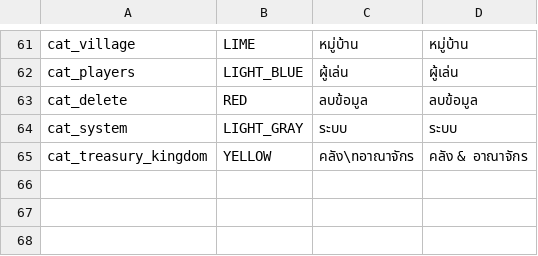
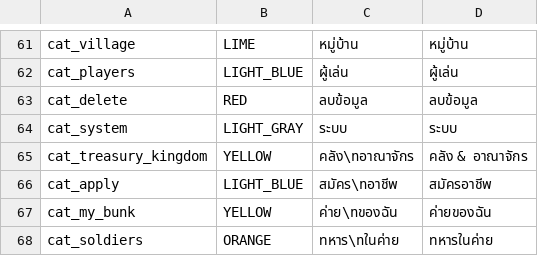
Before and after one commit to plussgpt3-beep/IconResourcePack, a TSV file: tools/categories.tsv, drawn as a sheet; only a part is shown, gaps mark what is left out.

```diff
--- a/tools/categories.tsv
+++ b/tools/categories.tsv
@@ -65 +65,4 @@ cat_system	LIGHT_GRAY	ระบบ	ระบบ
 cat_treasury_kingdom	YELLOW	คลัง\nอาณาจักร	คลัง & อาณาจักร
+cat_apply	LIGHT_BLUE	สมัคร\nอาชีพ	สมัครอาชีพ
+cat_my_bunk	YELLOW	ค่าย\nของฉัน	ค่ายของฉัน
+cat_soldiers	ORANGE	ทหาร\nในค่าย	ทหารในค่าย
```
Also changed, not shown: 50 other files.
